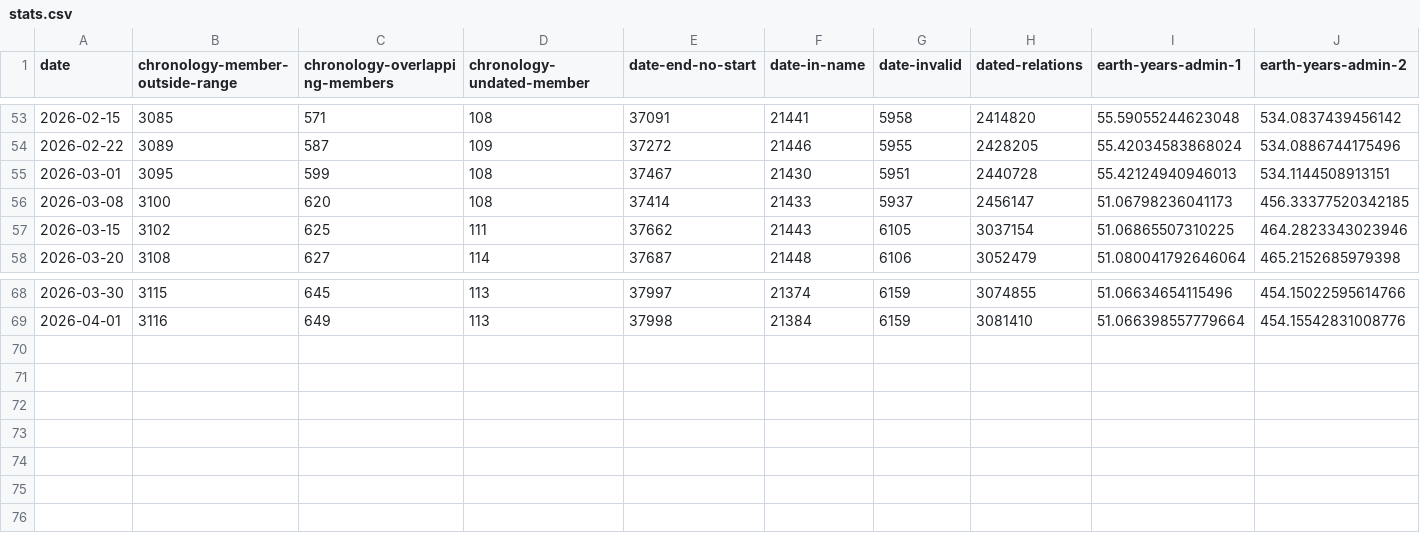
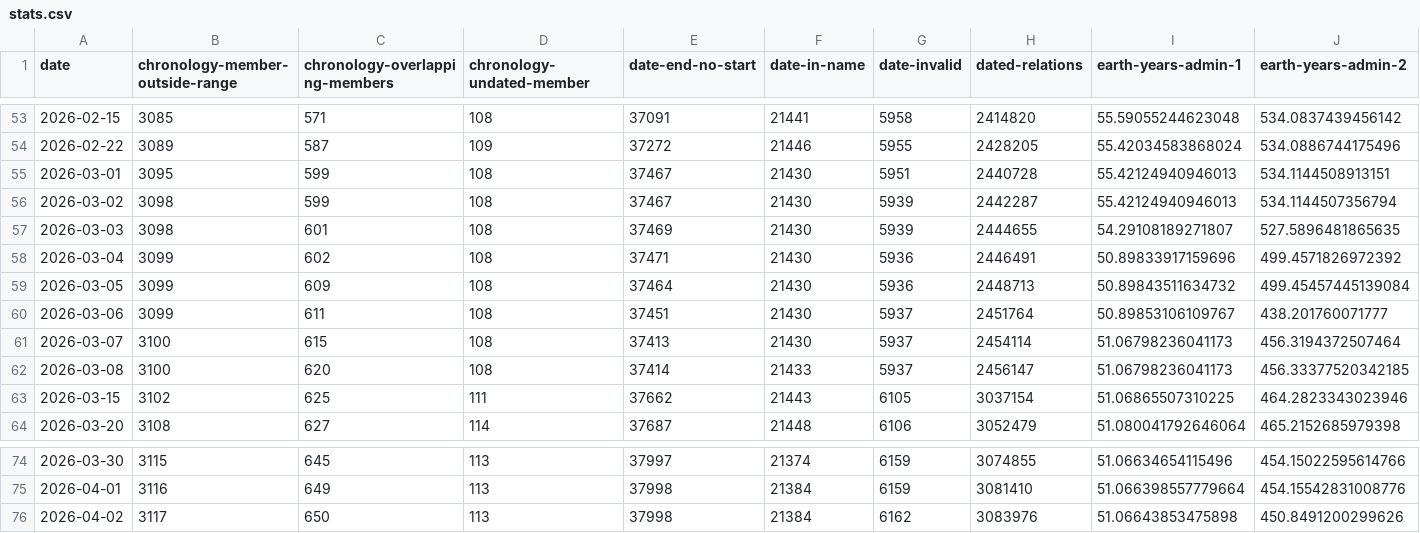
Before and after one commit to danvk/ohm, a CSV file: dashboard/stats.csv, drawn as a sheet; only a part is shown, gaps mark what is left out; rows hold the shown columns only; the diff names each change by its address in the sheet, - before the commit and + after, or states it on an @@ line.

Commit message:
update stats, keep more samples

```diff
--- a/dashboard/stats.csv
+++ b/dashboard/stats.csv
+row 56: 2026-03-02 | 3098 | 599 | 108 | 37467 | 21430 | 5939 | 2442287 | 55.42124940946013 | 534.1144507356794
+row 57: 2026-03-03 | 3098 | 601 | 108 | 37469 | 21430 | 5939 | 2444655 | 54.29108189271807 | 527.5896481865635
+row 58: 2026-03-04 | 3099 | 602 | 108 | 37471 | 21430 | 5936 | 2446491 | 50.89833917159696 | 499.4571826972392
+row 59: 2026-03-05 | 3099 | 609 | 108 | 37464 | 21430 | 5936 | 2448713 | 50.89843511634732 | 499.45457445139084
+row 60: 2026-03-06 | 3099 | 611 | 108 | 37451 | 21430 | 5937 | 2451764 | 50.89853106109767 | 438.201760071777
+row 61: 2026-03-07 | 3100 | 615 | 108 | 37413 | 21430 | 5937 | 2454114 | 51.06798236041173 | 456.3194372507464
+row 76: 2026-04-02 | 3117 | 650 | 113 | 37998 | 21384 | 6162 | 3083976 | 51.06643853475898 | 450.8491200299626
```
Also changed, not shown: 1 other file.
